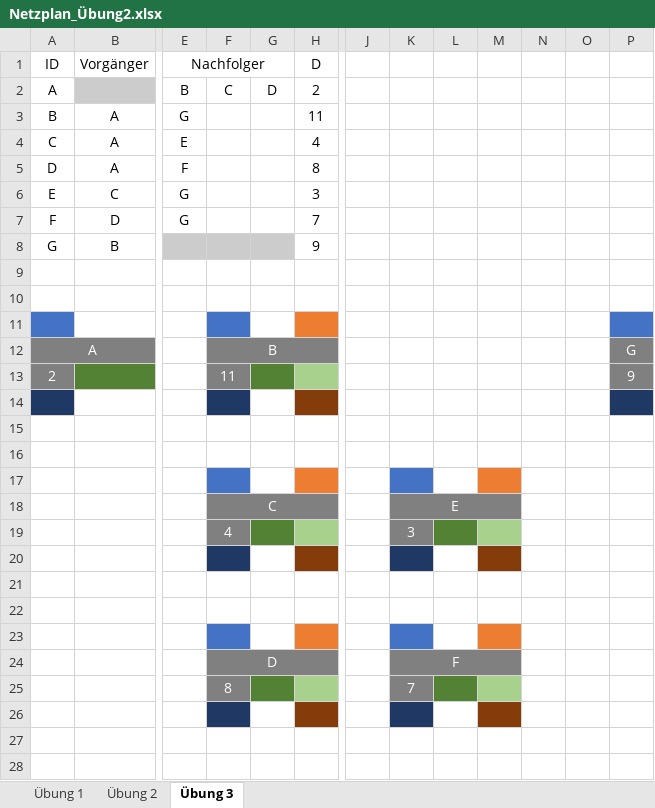
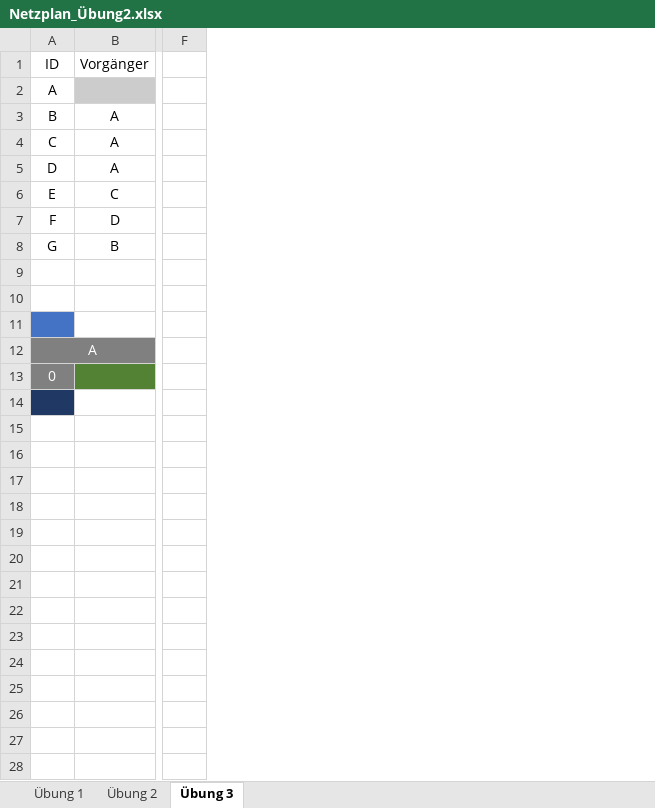
Before and after one commit to SebastianMeisel/QM_PM, an Excel workbook: Übungen/Netzplan_Übung2.xlsx, sheet Übung 3, drawn as a sheet; only a part is shown, gaps mark what is left out; values as stored, in another font and other column widths than the file's, no borders; conditional formats not drawn; removed rows and columns are numbered as before the commit, all else as after; rows hold the shown columns only; the diff names each change by its address in the sheet, - before the commit and + after, or states it on an @@ line.

Commit message:
Übung 2

```diff
--- a/Übungen/Netzplan_Übung2.xlsx (sheet Übung 3)
+++ b/Übungen/Netzplan_Übung2.xlsx (sheet Übung 3)
-column E, rows 1-7: Nachfolger | B | G | E | F | G | G
-column F, rows 2-25: C |  |  |  |  |  |  |  |  |  | B | 11 |  |  |  |  | C | 4 |  |  |  |  | D | 8
-column G, row 2: D
-column H, rows 1-8: D | 2 | 11 | 4 | 8 | 3 | 7 | 9
-column J, empty
-column K, rows 18-25: E | 3 |  |  |  |  | F | 7
-column L, empty
-column M, empty
-column N, empty
-column O, empty
-column P, rows 12-13: G | 9
+column F, empty
-A13: 2
+A13: 0
-row 18:  |  |  | C |  |  |  | E
+row 18: (empty)
-row 19:  |  |  | 4 |  |  |  | 3
+row 19: (empty)
-row 24:  |  |  | D |  |  |  | F
+row 24: (empty)
-row 25:  |  |  | 8 |  |  |  | 7
+row 25: (empty)
```
Also changed, not shown: sheet Übung 1, sheet Übung 2.
